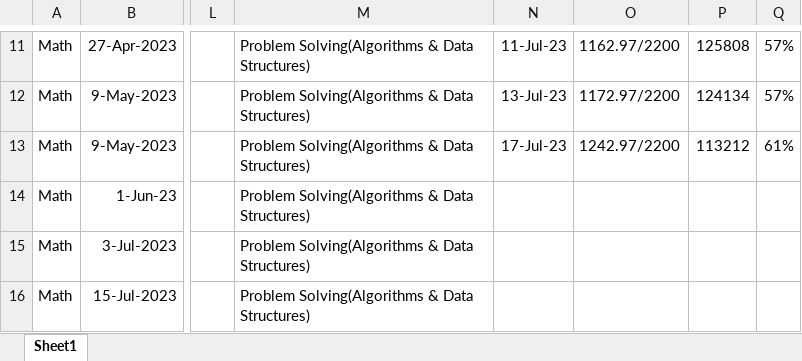
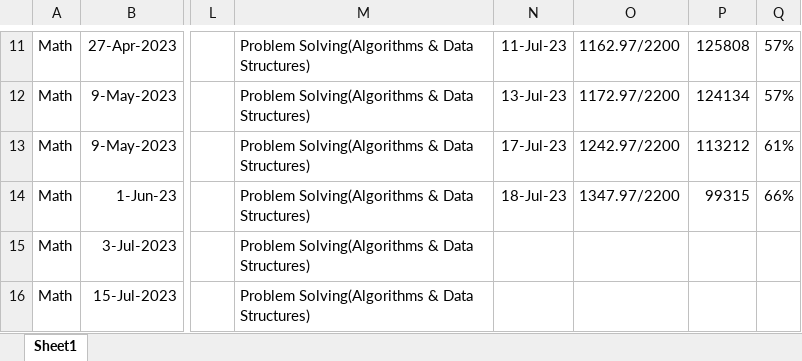
Before and after one commit to osadly/HackerRank, an Excel workbook: !HACKERRANK - PROGRESS.xlsx, sheet Sheet1, drawn as a sheet; only a part is shown, gaps mark what is left out; values as stored, in another font and other column widths than the file's, no borders; table styles not drawn; the diff names each change by its address in the sheet, - before the commit and + after, or states it on an @@ line.

Commit message:
Add files via upload

```diff
--- a/!HACKERRANK - PROGRESS.xlsx (sheet Sheet1)
+++ b/!HACKERRANK - PROGRESS.xlsx (sheet Sheet1)
-N14: (empty)
+N14: 18-Jul-23
-O14: (empty)
+O14: 1347.97/2200
-P14: (empty)
+P14: 99315
-Q14: (empty)
+Q14: 66%
```
